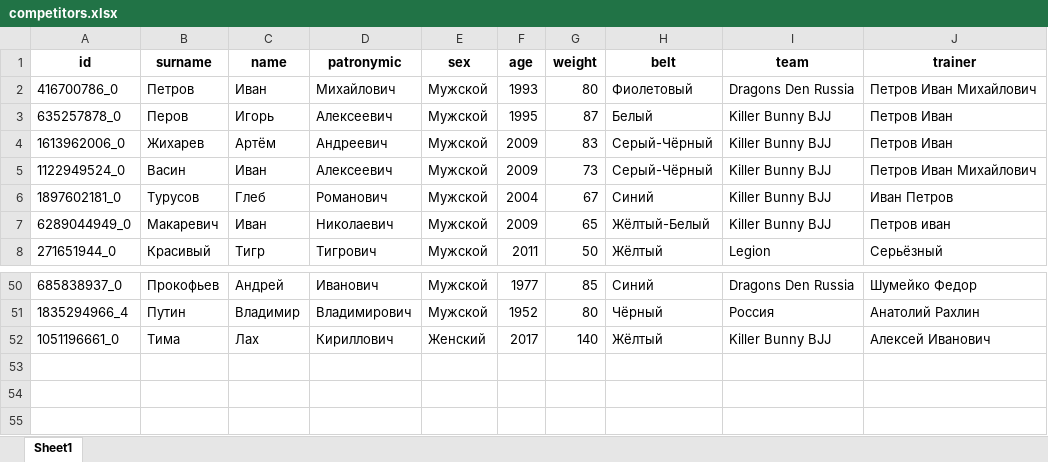
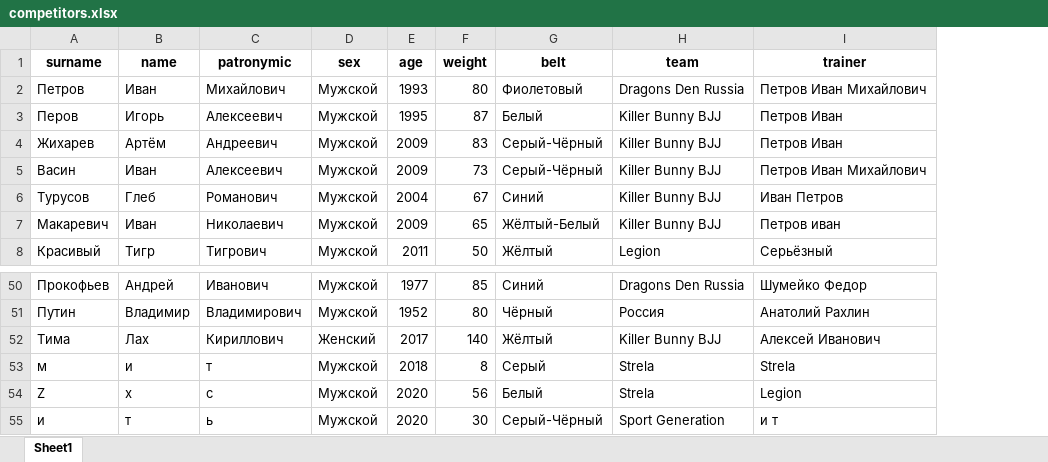
Before and after one commit to Timaxacker/MA_sorev_bot, an Excel workbook: competitors.xlsx, sheet Sheet1, drawn as a sheet; only a part is shown, gaps mark what is left out; values as stored, in another font and other column widths than the file's, no borders; removed rows and columns are numbered as before the commit, all else as after; the diff names each change by its address in the sheet, - before the commit and + after, or states it on an @@ line.

```diff
--- a/competitors.xlsx (sheet Sheet1)
+++ b/competitors.xlsx (sheet Sheet1)
-column A (id), rows 2-8: 416700786_0 | 635257878_0 | 1613962006_0 | 1122949524_0 | 1897602181_0 | 6289044949_0 | 271651944_0; rows 50-52: 685838937_0 | 1835294966_4 | 1051196661_0
+row 53: м | и | т | Мужской | 2018 | 8 | Серый | Strela | Strela
+row 54: Z | x | c | Мужской | 2020 | 56 | Белый | Strela | Legion
+row 55: и | т | ь | Мужской | 2020 | 30 | Серый-Чёрный | Sport Generation | и т
```
Also changed, not shown: 4 other files.
